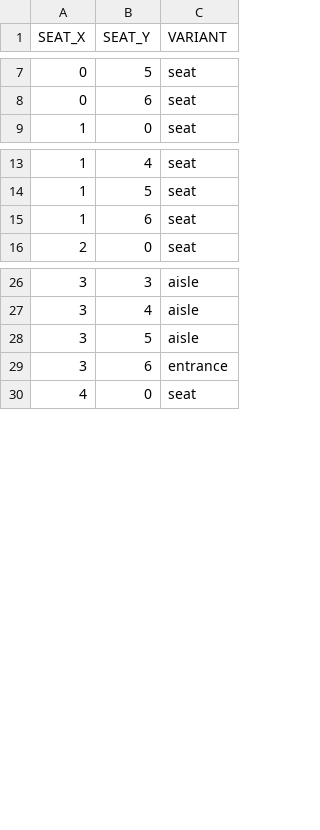
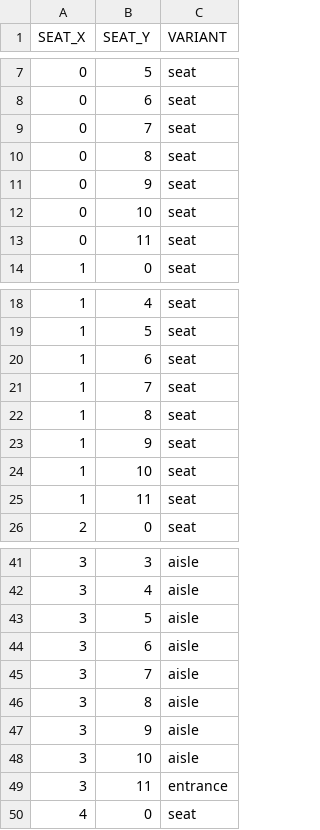
Before and after one commit to SuedeGently/aircraft_sim, a CSV file: config/standard_layout.csv (was config/test_layout_7.csv), drawn as a sheet; only a part is shown, gaps mark what is left out; the diff covers the shown part only.

```diff
--- a/config/test_layout_7.csv
+++ b/config/standard_layout.csv
@@ -8,2 +8,7 @@ SEAT_X, SEAT_Y, VARIANT
 0,6,seat
+0,7,seat
+0,8,seat
+0,9,seat
+0,10,seat
+0,11,seat
 1,0,seat
@@ -15,2 +20,7 @@ SEAT_X, SEAT_Y, VARIANT
 1,6,seat
+1,7,seat
+1,8,seat
+1,9,seat
+1,10,seat
+1,11,seat
 2,0,seat
@@ -28,3 +43,8 @@ SEAT_X, SEAT_Y, VARIANT
 3,5,aisle
-3,6,entrance
+3,6,aisle
+3,7,aisle
+3,8,aisle
+3,9,aisle
+3,10,aisle
+3,11,entrance
 4,0,seat
```
Also changed, not shown: 20 added rows elsewhere in this file, 4 other files.
